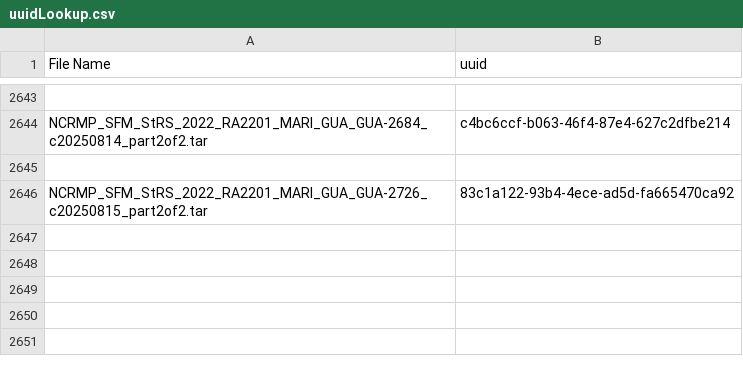
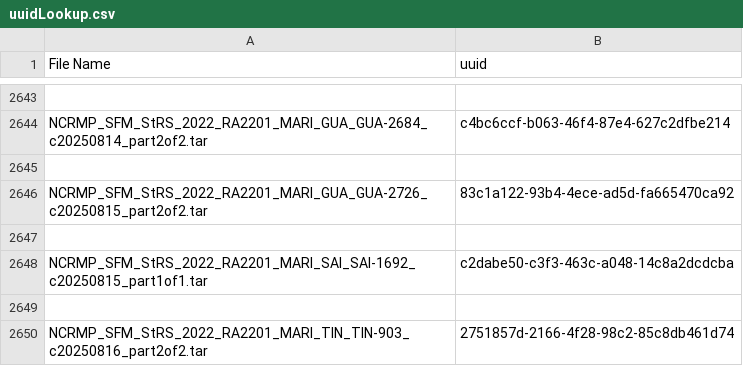
Before and after one commit to zackmason6/StructureFromMotion, a CSV file: uuidLookup.csv, drawn as a sheet; only a part is shown, gaps mark what is left out; the diff names each change by its address in the sheet, - before the commit and + after, or states it on an @@ line.

Commit message:
Fixed duplicate abstract in fixed template and updated master UUID lookup for RA2201

```diff
--- a/uuidLookup.csv
+++ b/uuidLookup.csv
+row 2647: (empty)
+row 2648: NCRMP_SFM_StRS_2022_RA2201_MARI_SAI_SAI-1692_c20250815_part1of1.tar | c2dabe50-c3f3-463c-a048-14c8a2dcdcba
+row 2649: (empty)
+row 2650: NCRMP_SFM_StRS_2022_RA2201_MARI_TIN_TIN-903_c20250816_part2of2.tar | 2751857d-2166-4f28-98c2-85c8db461d74
```
Also changed, not shown: 2 other files.
